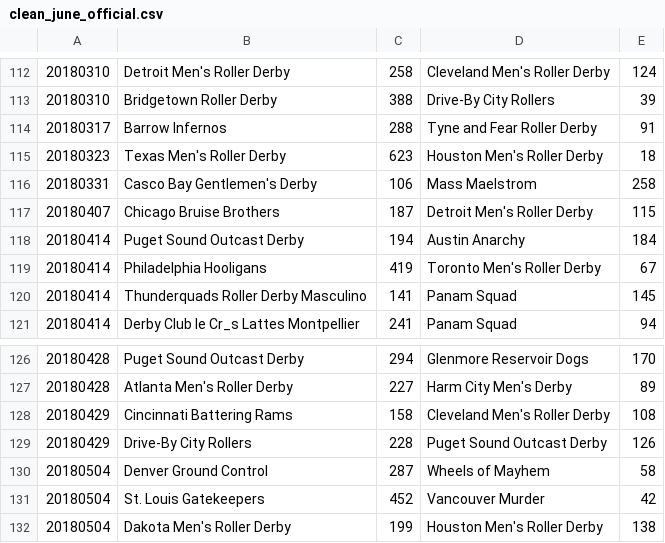
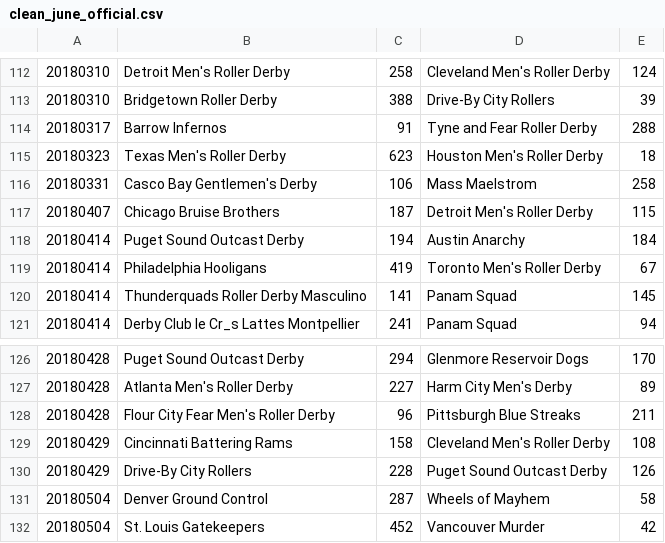
Before and after one commit to luckyphill/roborank, a CSV file: clean_june_official.csv, drawn as a sheet; only a part is shown, gaps mark what is left out; the shorter side is filled out with more unchanged rows; the diff covers the shown part only.

```diff
--- a/clean_june_official.csv
+++ b/clean_june_official.csv
@@ -113,3 +113,3 @@
 20180310,Bridgetown Roller Derby,388,Drive-By City Rollers,39
-20180317,Barrow Infernos,288,Tyne and Fear Roller Derby,91
+20180317,Barrow Infernos,91,Tyne and Fear Roller Derby,288
 20180323,Texas Men's Roller Derby,623,Houston Men's Roller Derby,18
@@ -127,2 +127,3 @@
 20180428,Atlanta Men's Roller Derby,227,Harm City Men's Derby,89
+20180428,Flour City Fear Men's Roller Derby,96,Pittsburgh Blue Streaks,211
 20180429,Cincinnati Battering Rams,158,Cleveland Men's Roller Derby,108
```
Also changed, not shown: 28 added rows elsewhere in this file, june_test.csv, 3 other files.
